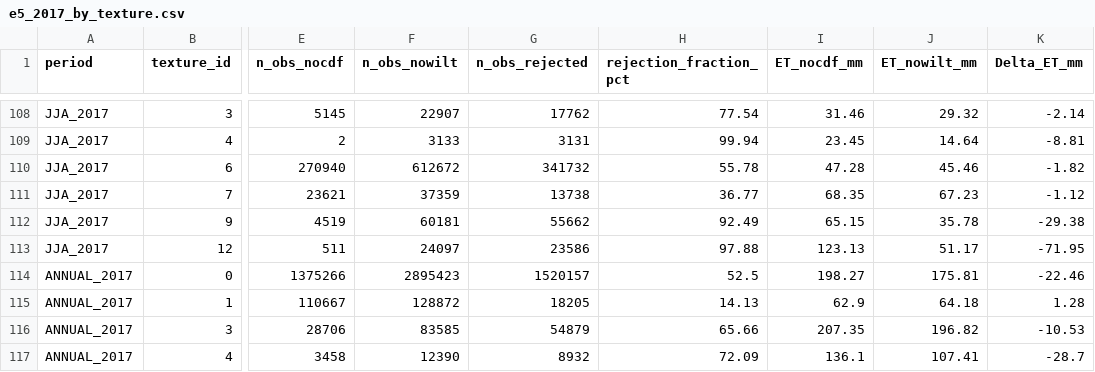
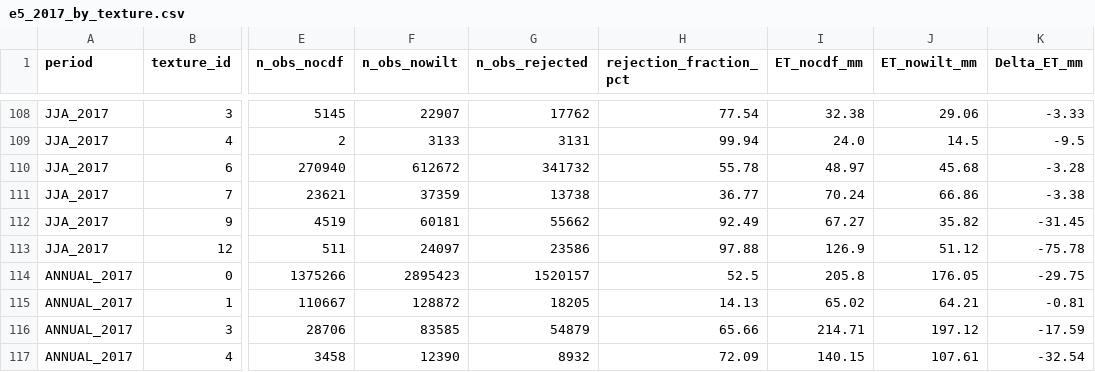
Before and after one commit to Ibaoune/Noah-MP_Morocco, a CSV file: paper1/tables/e5_2017_by_texture.csv, drawn as a sheet; only a part is shown, gaps mark what is left out; the diff covers the shown part only; the diff names each change by its address in the sheet, - before the commit and + after, or states it on an @@ line.

```diff
--- a/paper1/tables/e5_2017_by_texture.csv
+++ b/paper1/tables/e5_2017_by_texture.csv
-I108 (ET_nocdf_mm): 31.46
+I108 (ET_nocdf_mm): 32.38
-J108 (ET_nowilt_mm): 29.32
+J108 (ET_nowilt_mm): 29.06
-K108 (Delta_ET_mm): -2.14
+K108 (Delta_ET_mm): -3.33
-I109 (ET_nocdf_mm): 23.45
+I109 (ET_nocdf_mm): 24.0
-J109 (ET_nowilt_mm): 14.64
+J109 (ET_nowilt_mm): 14.5
-K109 (Delta_ET_mm): -8.81
+K109 (Delta_ET_mm): -9.5
-I110 (ET_nocdf_mm): 47.28
+I110 (ET_nocdf_mm): 48.97
-J110 (ET_nowilt_mm): 45.46
+J110 (ET_nowilt_mm): 45.68
-K110 (Delta_ET_mm): -1.82
+K110 (Delta_ET_mm): -3.28
-I111 (ET_nocdf_mm): 68.35
+I111 (ET_nocdf_mm): 70.24
-J111 (ET_nowilt_mm): 67.23
+J111 (ET_nowilt_mm): 66.86
-K111 (Delta_ET_mm): -1.12
+K111 (Delta_ET_mm): -3.38
-I112 (ET_nocdf_mm): 65.15
+I112 (ET_nocdf_mm): 67.27
-J112 (ET_nowilt_mm): 35.78
+J112 (ET_nowilt_mm): 35.82
-K112 (Delta_ET_mm): -29.38
+K112 (Delta_ET_mm): -31.45
-I113 (ET_nocdf_mm): 123.13
+I113 (ET_nocdf_mm): 126.9
-J113 (ET_nowilt_mm): 51.17
+J113 (ET_nowilt_mm): 51.12
-K113 (Delta_ET_mm): -71.95
+K113 (Delta_ET_mm): -75.78
-I114 (ET_nocdf_mm): 198.27
+I114 (ET_nocdf_mm): 205.8
-J114 (ET_nowilt_mm): 175.81
+J114 (ET_nowilt_mm): 176.05
-K114 (Delta_ET_mm): -22.46
+K114 (Delta_ET_mm): -29.75
-I115 (ET_nocdf_mm): 62.9
+I115 (ET_nocdf_mm): 65.02
-J115 (ET_nowilt_mm): 64.18
+J115 (ET_nowilt_mm): 64.21
-K115 (Delta_ET_mm): 1.28
+K115 (Delta_ET_mm): -0.81
-I116 (ET_nocdf_mm): 207.35
+I116 (ET_nocdf_mm): 214.71
-J116 (ET_nowilt_mm): 196.82
+J116 (ET_nowilt_mm): 197.12
-K116 (Delta_ET_mm): -10.53
+K116 (Delta_ET_mm): -17.59
-I117 (ET_nocdf_mm): 136.1
+I117 (ET_nocdf_mm): 140.15
-J117 (ET_nowilt_mm): 107.41
+J117 (ET_nowilt_mm): 107.61
-K117 (Delta_ET_mm): -28.7
+K117 (Delta_ET_mm): -32.54
```
Also changed, not shown: 42 edited cells elsewhere in this file, paper1/tables/march2018_mechanism_budget_da.csv, paper1/tables/march2018_mechanism_budget_da_by_theta1.csv, 16 other files.
